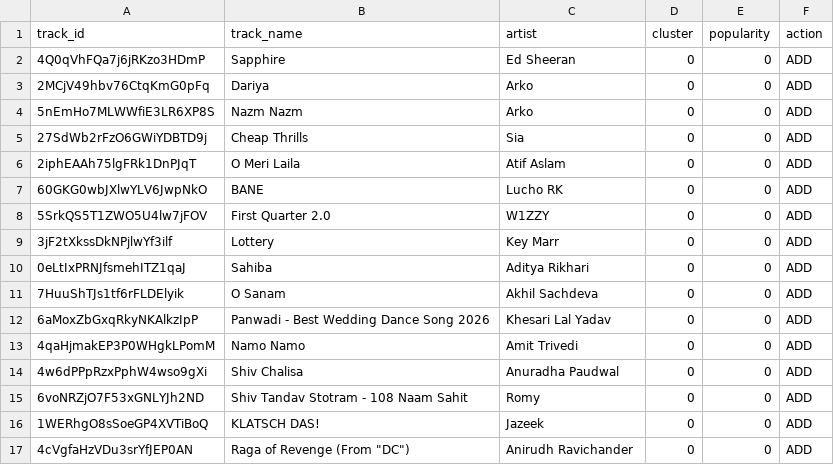
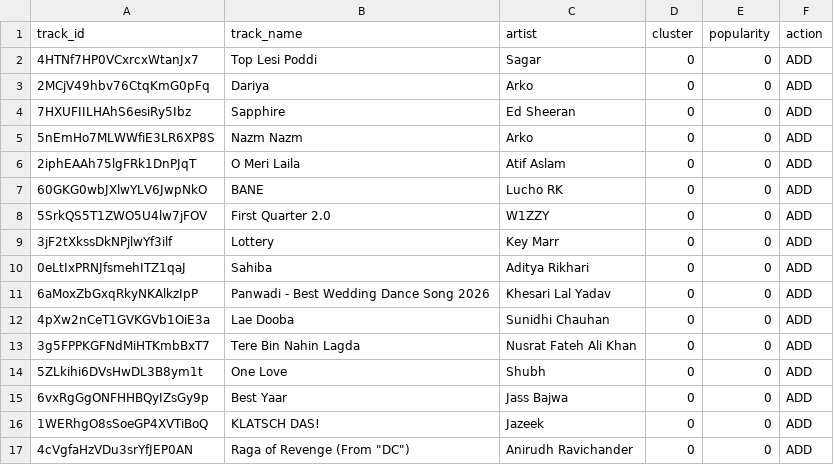
Before and after one commit to 5avis/playlist-a-live, a CSV file: decisions.csv, drawn as a sheet.

```diff
--- a/decisions.csv
+++ b/decisions.csv
@@ -1,6 +1,6 @@
 track_id,track_name,artist,cluster,popularity,action
-4Q0qVhFQa7j6jRKzo3HDmP,Sapphire,Ed Sheeran,0,0,ADD
+4HTNf7HP0VCxrcxWtanJx7,Top Lesi Poddi,Sagar,0,0,ADD
 2MCjV49hbv76CtqKmG0pFq,Dariya,Arko,0,0,ADD
+7HXUFIILHAhS6esiRy5Ibz,Sapphire,Ed Sheeran,0,0,ADD
 5nEmHo7MLWWfiE3LR6XP8S,Nazm Nazm,Arko,0,0,ADD
-27SdWb2rFzO6GWiYDBTD9j,Cheap Thrills,Sia,0,0,ADD
 2iphEAAh75lgFRk1DnPJqT,O Meri Laila,Atif Aslam,0,0,ADD
@@ -10,7 +10,7 @@ track_id,track_name,artist,cluster,popularity,action
 0eLtIxPRNJfsmehITZ1qaJ,Sahiba,Aditya Rikhari,0,0,ADD
-7HuuShTJs1tf6rFLDElyik,O Sanam,Akhil Sachdeva,0,0,ADD
 6aMoxZbGxqRkyNKAlkzIpP,Panwadi - Best Wedding Dance Song 2026,Khesari Lal Yadav,0,0,ADD
-4qaHjmakEP3P0WHgkLPomM,Namo Namo,Amit Trivedi,0,0,ADD
-4w6dPPpRzxPphW4wso9gXi,Shiv Chalisa,Anuradha Paudwal,0,0,ADD
-6voNRZjO7F53xGNLYJh2ND,Shiv Tandav Stotram - 108 Naam Sahit,Romy,0,0,ADD
+4pXw2nCeT1GVKGVb1OiE3a,Lae Dooba,Sunidhi Chauhan,0,0,ADD
+3g5FPPKGFNdMiHTKmbBxT7,Tere Bin Nahin Lagda,Nusrat Fateh Ali Khan,0,0,ADD
+5ZLkihi6DVsHwDL3B8ym1t,One Love,Shubh,0,0,ADD
+6vxRgGgONFHHBQyIZsGy9p,Best Yaar,Jass Bajwa,0,0,ADD
 1WERhgO8sSoeGP4XVTiBoQ,KLATSCH DAS!,Jazeek,0,0,ADD
```
Also changed, not shown: trending_tracks.csv.
